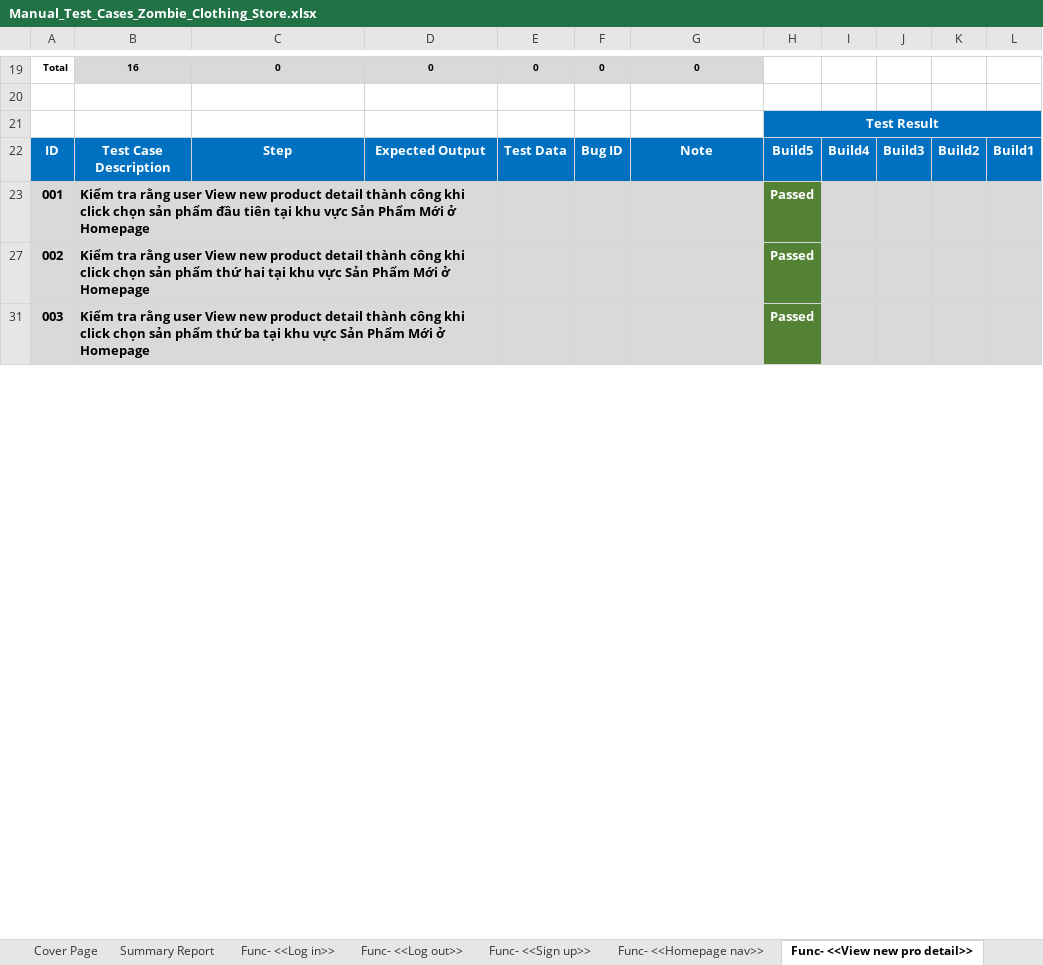
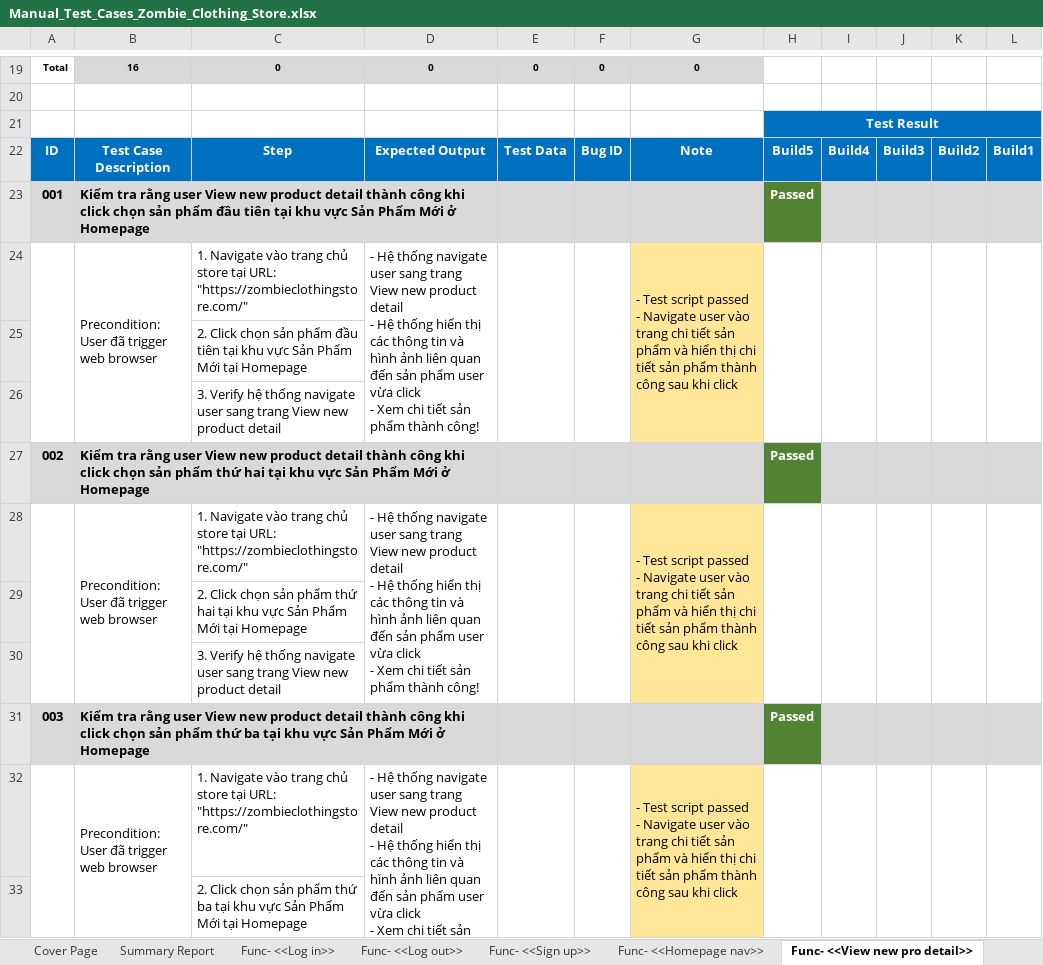
Before and after one commit to jankylewis/ZombieClothing_AUTE, an Excel workbook: Manual_Test_Cases_Zombie_Clothing_Store.xlsx, sheet Func- <<View new pro detail>>, drawn as a sheet; only a part is shown, gaps mark what is left out; values as stored, in another font and other column widths than the file's, no borders; charts and pictures not drawn; ↵ is a line break in a cell; the diff covers the shown part only; the diff names each change by its address in the sheet, - before the commit and + after, or states it on an @@ line.

Commit message:
Update final Manual Test Cases for project

```diff
--- a/Manual_Test_Cases_Zombie_Clothing_Store.xlsx (sheet Func- <<View new pro detail>>)
+++ b/Manual_Test_Cases_Zombie_Clothing_Store.xlsx (sheet Func- <<View new pro detail>>)
@@ row 24 unhidden:  | Precondition: ↵ User đã trigger web browser | 1. Navigate vào trang chủ store tại URL: "https://zombieclothingstore.com/" | - Hệ thống navigate user sang trang View new product detail ↵ - Hệ thống hiển thị các thông tin và hình ảnh liên quan đến sản phẩm user vừa click ↵ - Xem chi tiết sản phẩm thành công! |  |  | - Test script passed ↵ - Navigate user vào trang chi tiết sản phẩm và hiển thị chi tiết sản phẩm thành công sau khi click @@
@@ row 25 unhidden:  |  | 2. Click chọn sản phẩm đầu tiên tại khu vực Sản Phẩm Mới tại Homepage @@
@@ row 26 unhidden:  |  | 3. Verify hệ thống navigate user sang trang View new product detail @@
@@ row 28 unhidden:  | Precondition: ↵ User đã trigger web browser | 1. Navigate vào trang chủ store tại URL: "https://zombieclothingstore.com/" | - Hệ thống navigate user sang trang View new product detail ↵ - Hệ thống hiển thị các thông tin và hình ảnh liên quan đến sản phẩm user vừa click ↵ - Xem chi tiết sản phẩm thành công! |  |  | - Test script passed ↵ - Navigate user vào trang chi tiết sản phẩm và hiển thị chi tiết sản phẩm thành công sau khi click @@
@@ row 29 unhidden:  |  | 2. Click chọn sản phẩm thứ hai tại khu vực Sản Phẩm Mới tại Homepage @@
@@ row 30 unhidden:  |  | 3. Verify hệ thống navigate user sang trang View new product detail @@
@@ row 32 unhidden:  | Precondition: ↵ User đã trigger web browser | 1. Navigate vào trang chủ store tại URL: "https://zombieclothingstore.com/" | - Hệ thống navigate user sang trang View new product detail ↵ - Hệ thống hiển thị các thông tin và hình ảnh liên quan đến sản phẩm user vừa click ↵ - Xem chi tiết sản phẩm thành công! |  |  | - Test script passed ↵ - Navigate user vào trang chi tiết sản phẩm và hiển thị chi tiết sản phẩm thành công sau khi click @@
@@ row 33 unhidden:  |  | 2. Click chọn sản phẩm thứ ba tại khu vực Sản Phẩm Mới tại Homepage @@
```
Also changed, not shown: 40 hidden or unhidden rows elsewhere in this sheet, sheet Func- <<Sign up>>, sheet Func- <<View list of products>>, sheet Func- <<Log in>>, sheet Func- <<Add to cart>>, sheet Func- <<Sorting>>, sheet Func- <<Payment>>, 3 more sheets.
